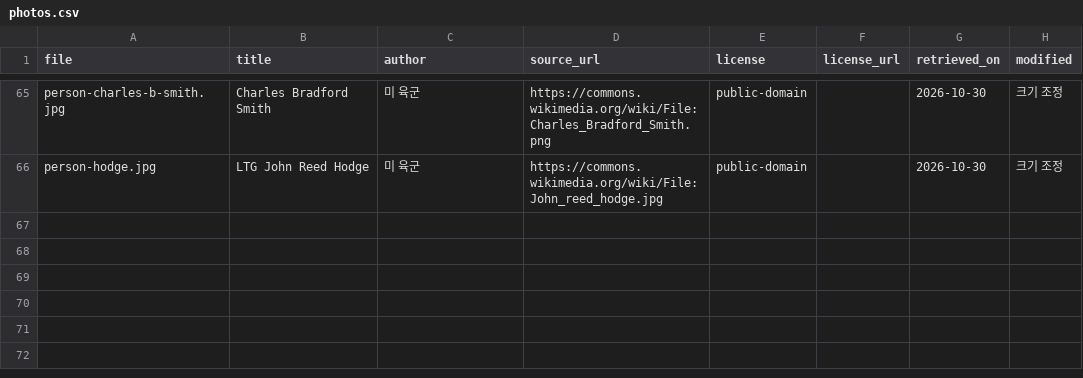
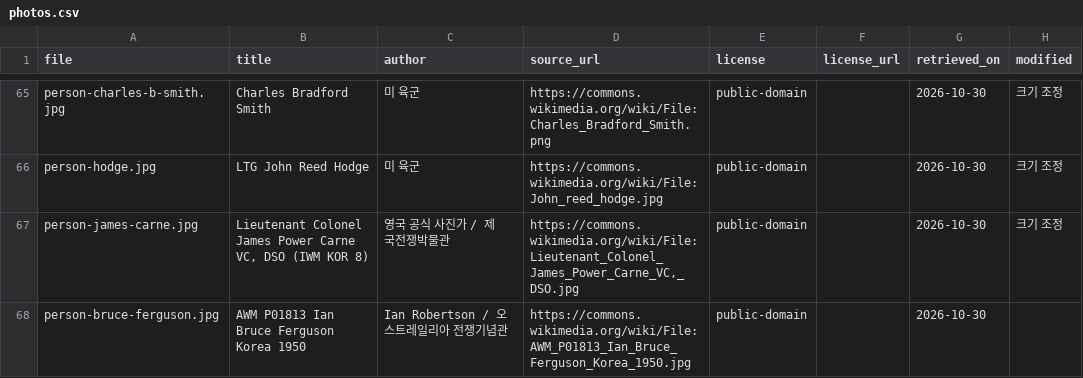
Before and after one commit to crm08134-gif/korean_war_edu, a CSV file: data/photos/photos.csv, drawn as a sheet; only a part is shown, gaps mark what is left out.

```diff
--- a/data/photos/photos.csv
+++ b/data/photos/photos.csv
@@ -66 +66,3 @@ person-charles-b-smith.jpg,Charles Bradford Smith,미 육군,https://commons.wik
 person-hodge.jpg,LTG John Reed Hodge,미 육군,https://commons.wikimedia.org/wiki/File:John_reed_hodge.jpg,public-domain,,2026-10-30,크기 조정
+person-james-carne.jpg,"Lieutenant Colonel James Power Carne VC, DSO (IWM KOR 8)",영국 공식 사진가 / 제국전쟁박물관,"https://commons.wikimedia.org/wiki/File:Lieutenant_Colonel_James_Power_Carne_VC,_DSO.jpg",public-domain,,2026-10-30,크기 조정
+person-bruce-ferguson.jpg,AWM P01813 Ian Bruce Ferguson Korea 1950,Ian Robertson / 오스트레일리아 전쟁기념관,https://commons.wikimedia.org/wiki/File:AWM_P01813_Ian_Bruce_Ferguson_Korea_1950.jpg,public-domain,,2026-10-30,
```
Also changed, not shown: data/events/sources.csv, data/people/people.csv, 4 other files.
